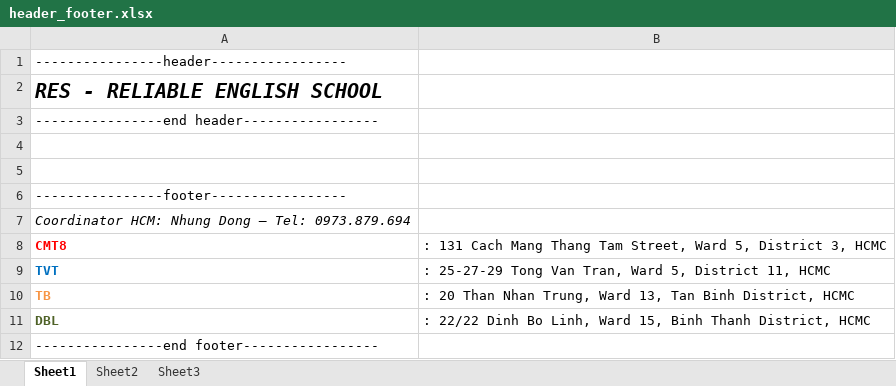
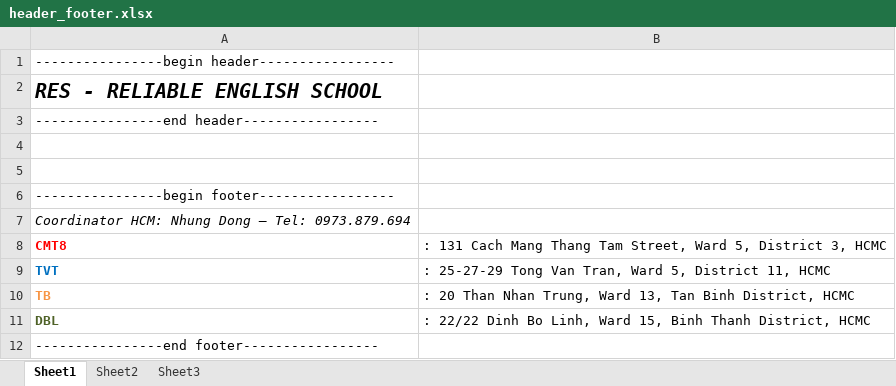
Before and after one commit to phucdkbk/LocLichGiangDay, an Excel workbook: header_footer.xlsx, sheet Sheet1, drawn as a sheet; values as stored, in another font and other column widths than the file's, no borders; the diff names each change by its address in the sheet, - before the commit and + after, or states it on an @@ line.

Commit message:
chinh sua yeu cau in ra header_footer

```diff
--- a/header_footer.xlsx (sheet Sheet1)
+++ b/header_footer.xlsx (sheet Sheet1)
-A1: ----------------header-----------------
+A1: ----------------begin header-----------------
-A6: ----------------footer-----------------
+A6: ----------------begin footer-----------------
```
Also changed, not shown: 20 other files.
